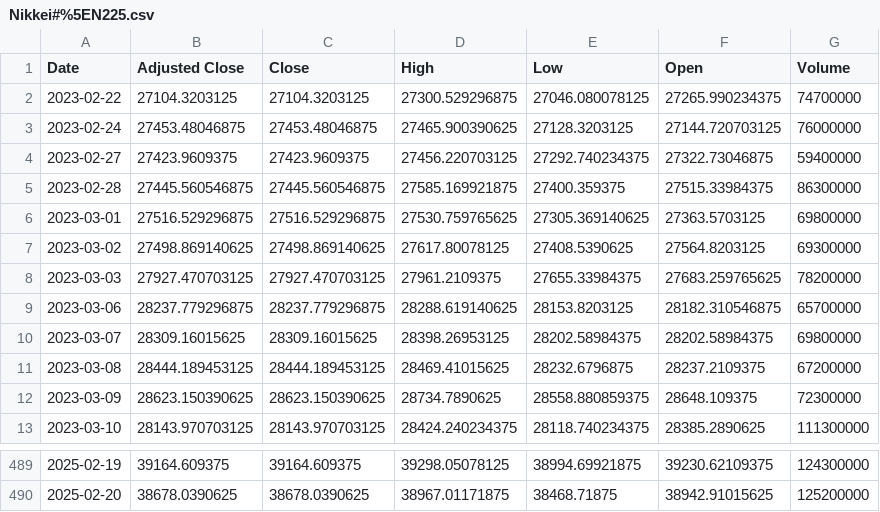
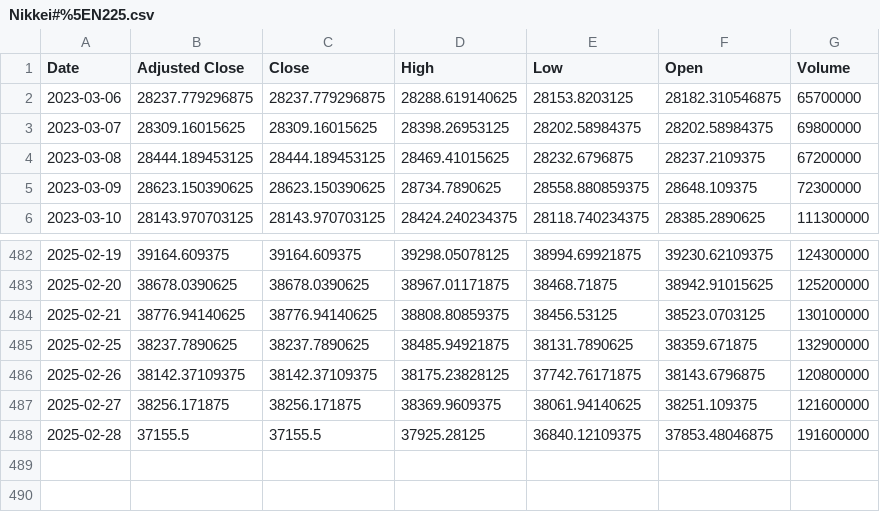
Before and after one commit to Dissan97/MSPMF_project, a CSV file: local_cache/Nikkei#%5EN225.csv, drawn as a sheet; only a part is shown, gaps mark what is left out.

```diff
--- a/local_cache/Nikkei#%5EN225.csv
+++ b/local_cache/Nikkei#%5EN225.csv
@@ -1,9 +1,2 @@
 Date,Adjusted Close,Close,High,Low,Open,Volume
-2023-02-22,27104.3203125,27104.3203125,27300.529296875,27046.080078125,27265.990234375,74700000
-2023-02-24,27453.48046875,27453.48046875,27465.900390625,27128.3203125,27144.720703125,76000000
-2023-02-27,27423.9609375,27423.9609375,27456.220703125,27292.740234375,27322.73046875,59400000
-2023-02-28,27445.560546875,27445.560546875,27585.169921875,27400.359375,27515.33984375,86300000
-2023-03-01,27516.529296875,27516.529296875,27530.759765625,27305.369140625,27363.5703125,69800000
-2023-03-02,27498.869140625,27498.869140625,27617.80078125,27408.5390625,27564.8203125,69300000
-2023-03-03,27927.470703125,27927.470703125,27961.2109375,27655.33984375,27683.259765625,78200000
 2023-03-06,28237.779296875,28237.779296875,28288.619140625,28153.8203125,28182.310546875,65700000
@@ -490 +483,6 @@ Date,Adjusted Close,Close,High,Low,Open,Volume
 2025-02-20,38678.0390625,38678.0390625,38967.01171875,38468.71875,38942.91015625,125200000
+2025-02-21,38776.94140625,38776.94140625,38808.80859375,38456.53125,38523.0703125,130100000
+2025-02-25,38237.7890625,38237.7890625,38485.94921875,38131.7890625,38359.671875,132900000
+2025-02-26,38142.37109375,38142.37109375,38175.23828125,37742.76171875,38143.6796875,120800000
+2025-02-27,38256.171875,38256.171875,38369.9609375,38061.94140625,38251.109375,121600000
+2025-02-28,37155.5,37155.5,37925.28125,36840.12109375,37853.48046875,191600000
```
Also changed, not shown: local_cache/Dow#%5EDJI.csv, local_cache/FTSE#FTSEMIB.MI.csv, 13 other files.
